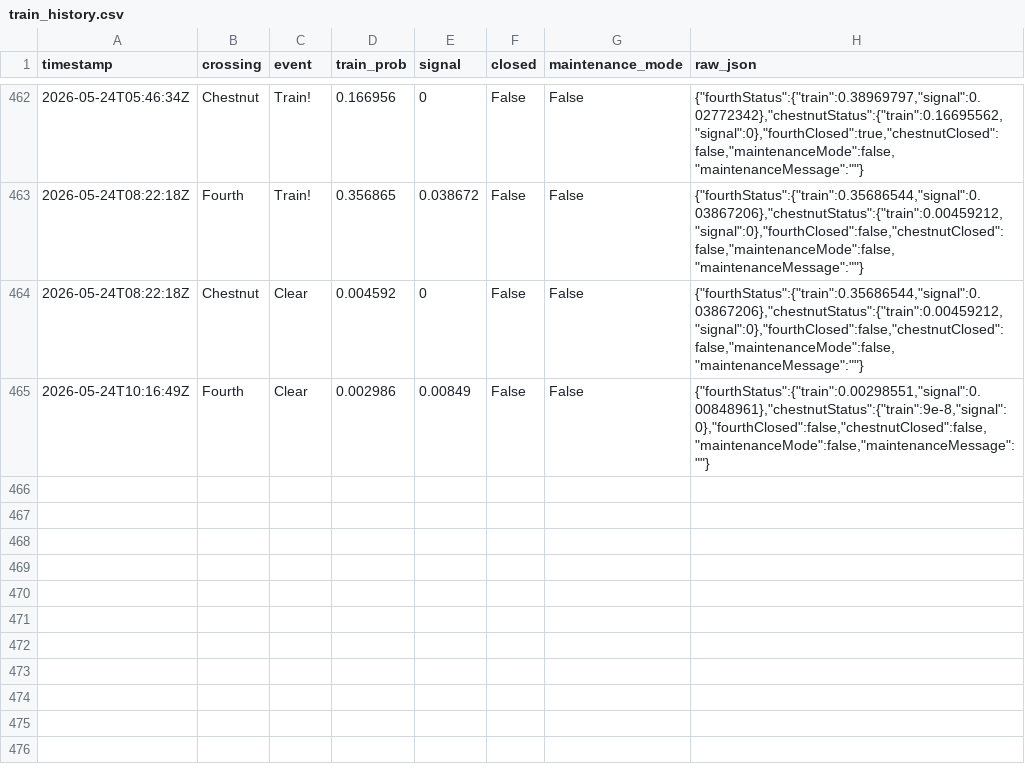
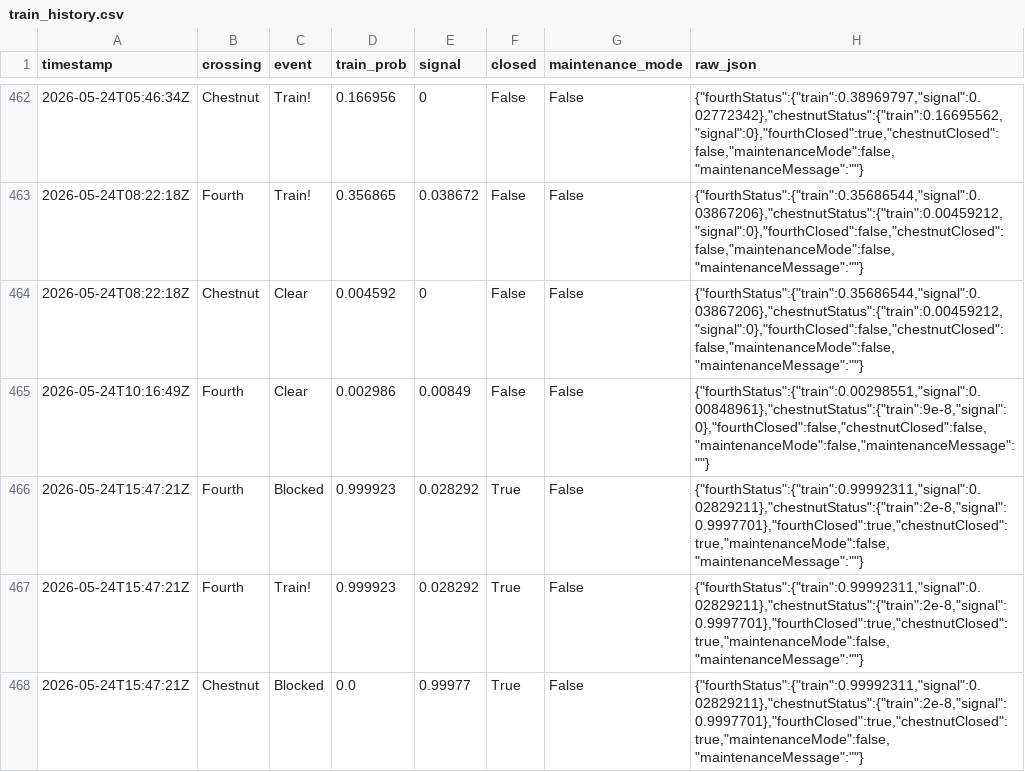
Before and after one commit to sdossey/train-blocker-tracker, a CSV file: train_history.csv, drawn as a sheet; only a part is shown, gaps mark what is left out; the diff names each change by its address in the sheet, - before the commit and + after, or states it on an @@ line.

```diff
--- a/train_history.csv
+++ b/train_history.csv
+row 466: 2026-05-24T15:47:21Z | Fourth | Blocked | 0.999923 | 0.028292 | True | False | {"fourthStatus":{"train":0.99992311,"signal":0.02829211},"chestnutStatus":{"train":2e-8,"signal":0.9997701},"fourthClosed":true,"chestnutClosed":true,"maintenanceMode":false,"maintenanceMessage":""}
+row 467: 2026-05-24T15:47:21Z | Fourth | Train! | 0.999923 | 0.028292 | True | False | {"fourthStatus":{"train":0.99992311,"signal":0.02829211},"chestnutStatus":{"train":2e-8,"signal":0.9997701},"fourthClosed":true,"chestnutClosed":true,"maintenanceMode":false,"maintenanceMessage":""}
+row 468: 2026-05-24T15:47:21Z | Chestnut | Blocked | 0.0 | 0.99977 | True | False | {"fourthStatus":{"train":0.99992311,"signal":0.02829211},"chestnutStatus":{"train":2e-8,"signal":0.9997701},"fourthClosed":true,"chestnutClosed":true,"maintenanceMode":false,"maintenanceMessage":""}
```
Also changed, not shown: 1 other file.
